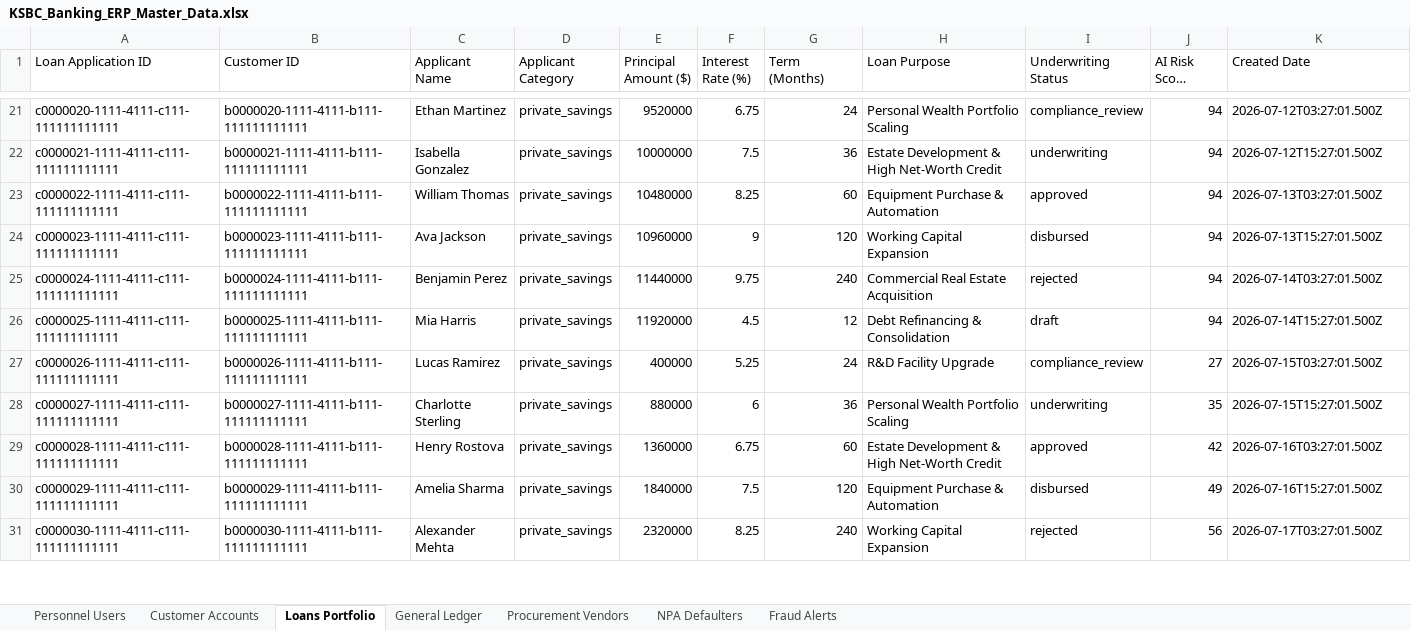
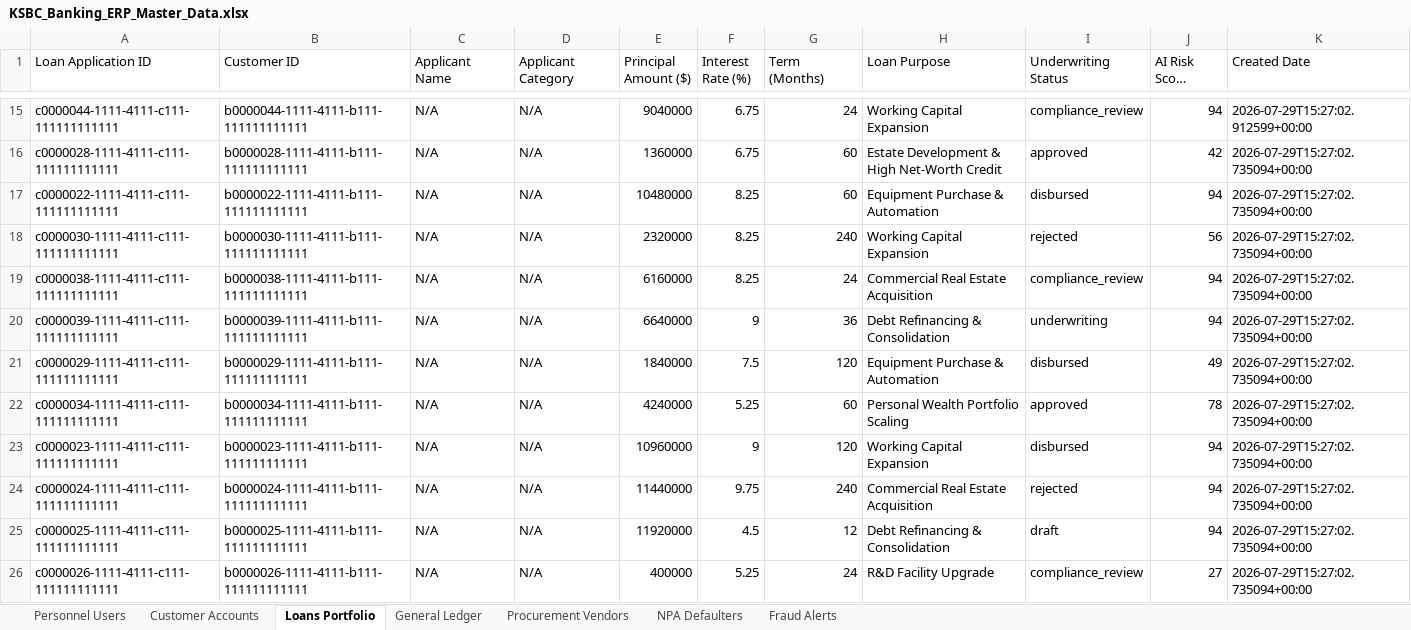
Before and after one commit to SrinivasKatherapaka/KSBC, an Excel workbook: KSBC_Banking_ERP_Master_Data.xlsx, sheet Loans Portfolio, drawn as a sheet; only a part is shown, gaps mark what is left out; long unchanged cells end in …; values as stored, in another font and other column widths than the file's, no borders; removed rows and columns are numbered as before the commit, all else as after; the diff covers the shown part only; the diff names each change by its address in the sheet, - before the commit and + after, or states it on an @@ line.

```diff
--- a/KSBC_Banking_ERP_Master_Data.xlsx (sheet Loans Portfolio)
+++ b/KSBC_Banking_ERP_Master_Data.xlsx (sheet Loans Portfolio)
-A15 (Loan Application ID): c0000020-1111-4111-c111-111111111111
+A15 (Loan Application ID): c0000044-1111-4111-c111-111111111111
-B15 (Customer ID): b0000020-1111-4111-b111-111111111111
+B15 (Customer ID): b0000044-1111-4111-b111-111111111111
-C15 (Applicant Name): Ethan Martinez
+C15 (Applicant Name): N/A
-D15 (Applicant Category): private_savings
+D15 (Applicant Category): N/A
-E15 (Principal Amount ($)): 9520000
+E15 (Principal Amount ($)): 9040000
-H15 (Loan Purpose): Personal Wealth Portfolio Scaling
+H15 (Loan Purpose): Working Capital Expansion
-K15 (Created Date): 2026-07-12T03:27:01.500Z
+K15 (Created Date): 2026-07-29T15:27:02.912599+00:00
-row 22: c0000021-1111-4111-c111-111111111111 | b0000021-1111-4111-b111-111111111111 | Isabella Gonzalez | private_savings | 10000000 | 7.5 | 36 | Estate Development & High Net-Worth Credit | underwriting | 94 | 2026-07-12T15:27:01.500Z
+row 16: c0000028-1111-4111-c111-111111111111 | b0000028-1111-4111-b111-111111111111 | N/A | N/A | 1360000 | 6.75 | 60 | Estate Development & High Net-Worth Credit | approved | 42 | 2026-07-29T15:27:02.735094+00:00
-C17 (Applicant Name): William Thomas
+C17 (Applicant Name): N/A
-D17 (Applicant Category): private_savings
+D17 (Applicant Category): N/A
-I17 (Underwriting Status): approved
+I17 (Underwriting Status): disbursed
-K17 (Created Date): 2026-07-13T03:27:01.500Z
+K17 (Created Date): 2026-07-29T15:27:02.735094+00:00
+row 18: c0000030-1111-4111-c111-111111111111 | b0000030-1111-4111-b111-111111111111 | N/A | N/A | 2320000 | 8.25 | 240 | Working Capital Expansion | rejected | 56 | 2026-07-29T15:27:02.735094+00:00
+row 19: c0000038-1111-4111-c111-111111111111 | b0000038-1111-4111-b111-111111111111 | N/A | N/A | 6160000 | 8.25 | 24 | Commercial Real Estate Acquisition | compliance_review | 94 | 2026-07-29T15:27:02.735094+00:00
+row 20: c0000039-1111-4111-c111-111111111111 | b0000039-1111-4111-b111-111111111111 | N/A | N/A | 6640000 | 9 | 36 | Debt Refinancing & Consolidation | underwriting | 94 | 2026-07-29T15:27:02.735094+00:00
+row 21: c0000029-1111-4111-c111-111111111111 | b0000029-1111-4111-b111-111111111111 | N/A | N/A | 1840000 | 7.5 | 120 | Equipment Purchase & Automation | disbursed | 49 | 2026-07-29T15:27:02.735094+00:00
+row 22: c0000034-1111-4111-c111-111111111111 | b0000034-1111-4111-b111-111111111111 | N/A | N/A | 4240000 | 5.25 | 60 | Personal Wealth Portfolio Scaling | approved | 78 | 2026-07-29T15:27:02.735094+00:00
-C23 (Applicant Name): Ava Jackson
+C23 (Applicant Name): N/A
-D23:D26 (Applicant Category): private_savings
+D23:D26 (Applicant Category): N/A
-K23 (Created Date): 2026-07-13T15:27:01.500Z
+K23 (Created Date): 2026-07-29T15:27:02.735094+00:00
-C24 (Applicant Name): Benjamin Perez
+C24 (Applicant Name): N/A
-K24 (Created Date): 2026-07-14T03:27:01.500Z
+K24 (Created Date): 2026-07-29T15:27:02.735094+00:00
-C25 (Applicant Name): Mia Harris
+C25 (Applicant Name): N/A
-K25 (Created Date): 2026-07-14T15:27:01.500Z
+K25 (Created Date): 2026-07-29T15:27:02.735094+00:00
-C26 (Applicant Name): Lucas Ramirez
+C26 (Applicant Name): N/A
-K26 (Created Date): 2026-07-15T03:27:01.500Z
+K26 (Created Date): 2026-07-29T15:27:02.735094+00:00
-row 28: c0000027-1111-4111-c111-111111111111 | b0000027-1111-4111-b111-111111111111 | Charlotte Sterling | private_savings | 880000 | 6 | 36 | Personal Wealth Portfolio Scaling | underwriting | 35 | 2026-07-15T15:27:01.500Z
-row 29: c0000028-1111-4111-c111-111111111111 | b0000028-1111-4111-b111-111111111111 | Henry Rostova | private_savings | 1360000 | 6.75 | 60 | Estate Development & High Net-Worth Credit | approved | 42 | 2026-07-16T03:27:01.500Z
-row 30: c0000029-1111-4111-c111-111111111111 | b0000029-1111-4111-b111-111111111111 | Amelia Sharma | private_savings | 1840000 | 7.5 | 120 | Equipment Purchase & Automation | disbursed | 49 | 2026-07-16T15:27:01.500Z
-row 31: c0000030-1111-4111-c111-111111111111 | b0000030-1111-4111-b111-111111111111 | Alexander Mehta | private_savings | 2320000 | 8.25 | 240 | Working Capital Expansion | rejected | 56 | 2026-07-17T03:27:01.500Z
```
Also changed, not shown: 28 added rows, 29 removed rows and 74 edited cells elsewhere in this sheet, sheet Customer Accounts, sheet Procurement Vendors, sheet Personnel Users, sheet General Ledger, backend/data/KSBC_Banking_ERP_Master_Data.xlsx, 3 other files.
